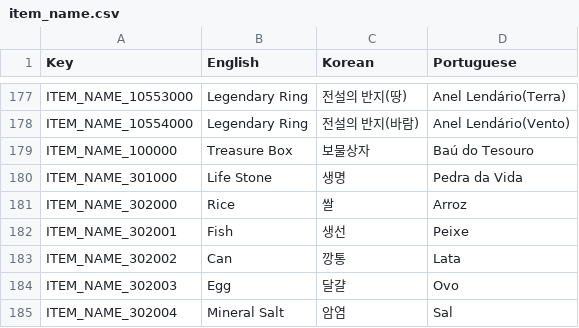
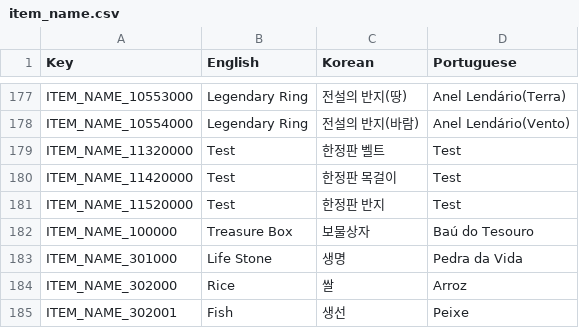
Before and after one commit to planetarium/NineChronicles, a CSV file: nekoyume/Assets/StreamingAssets/Localization/item_name.csv, drawn as a sheet; only a part is shown, gaps mark what is left out; the shorter side is filled out with more unchanged rows; the diff names each change by its address in the sheet, - before the commit and + after, or states it on an @@ line.

```diff
--- a/nekoyume/Assets/StreamingAssets/Localization/item_name.csv
+++ b/nekoyume/Assets/StreamingAssets/Localization/item_name.csv
+row 179: ITEM_NAME_11320000 | Test | 한정판 벨트 | Test
+row 180: ITEM_NAME_11420000 | Test | 한정판 목걸이 | Test
+row 181: ITEM_NAME_11520000 | Test | 한정판 반지 | Test
```
Also changed, not shown: nekoyume/Assets/StreamingAssets/Localization/item_description.csv, 7 other files.
